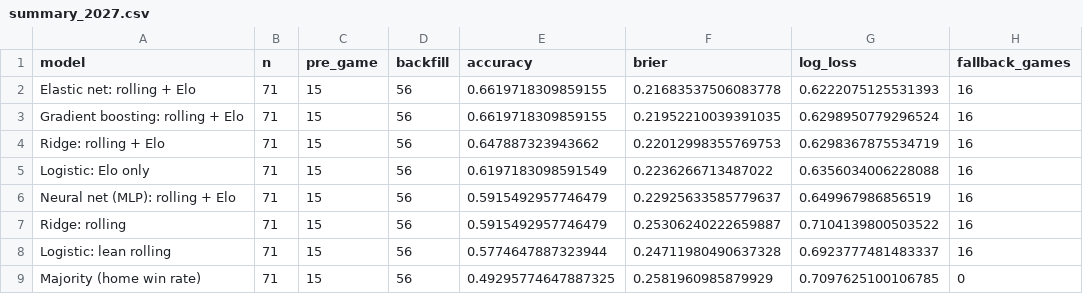
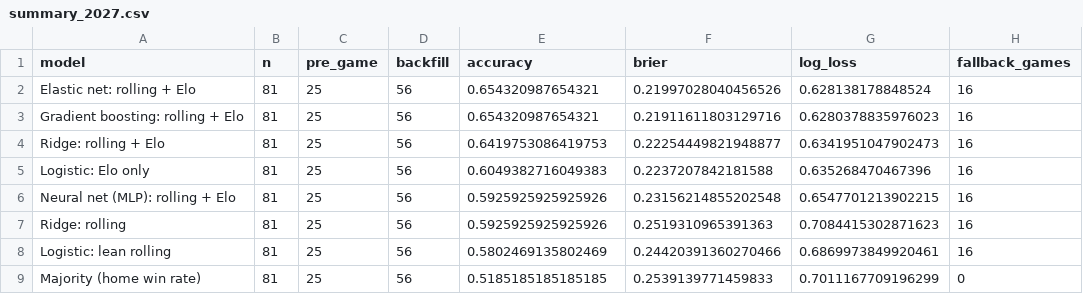
Before and after one commit to kalebcoleman/nba-modeling, a CSV file: live/summary_2027.csv, drawn as a sheet.

```diff
--- a/live/summary_2027.csv
+++ b/live/summary_2027.csv
@@ -1,9 +1,9 @@
 model,n,pre_game,backfill,accuracy,brier,log_loss,fallback_games
-Elastic net: rolling + Elo,71,15,56,0.6619718309859155,0.21683537506083778,0.6222075125531393,16
-Gradient boosting: rolling + Elo,71,15,56,0.6619718309859155,0.21952210039391035,0.6298950779296524,16
-Ridge: rolling + Elo,71,15,56,0.647887323943662,0.22012998355769753,0.6298367875534719,16
-Logistic: Elo only,71,15,56,0.6197183098591549,0.2236266713487022,0.6356034006228088,16
-Neural net (MLP): rolling + Elo,71,15,56,0.5915492957746479,0.22925633585779637,0.649967986856519,16
-Ridge: rolling,71,15,56,0.5915492957746479,0.25306240222659887,0.7104139800503522,16
-Logistic: lean rolling,71,15,56,0.5774647887323944,0.24711980490637328,0.6923777481483337,16
-Majority (home win rate),71,15,56,0.49295774647887325,0.2581960985879929,0.7097625100106785,0
+Elastic net: rolling + Elo,81,25,56,0.654320987654321,0.21997028040456526,0.628138178848524,16
+Gradient boosting: rolling + Elo,81,25,56,0.654320987654321,0.21911611803129716,0.6280378835976023,16
+Ridge: rolling + Elo,81,25,56,0.6419753086419753,0.22254449821948877,0.6341951047902473,16
+Logistic: Elo only,81,25,56,0.6049382716049383,0.2237207842181588,0.635268470467396,16
+Neural net (MLP): rolling + Elo,81,25,56,0.5925925925925926,0.23156214855202548,0.6547701213902215,16
+Ridge: rolling,81,25,56,0.5925925925925926,0.2519310965391363,0.7084415302871623,16
+Logistic: lean rolling,81,25,56,0.5802469135802469,0.24420391360270466,0.6869973849920461,16
+Majority (home win rate),81,25,56,0.5185185185185185,0.2539139771459833,0.7011167709196299,0
```
Also changed, not shown: 2 other files.
